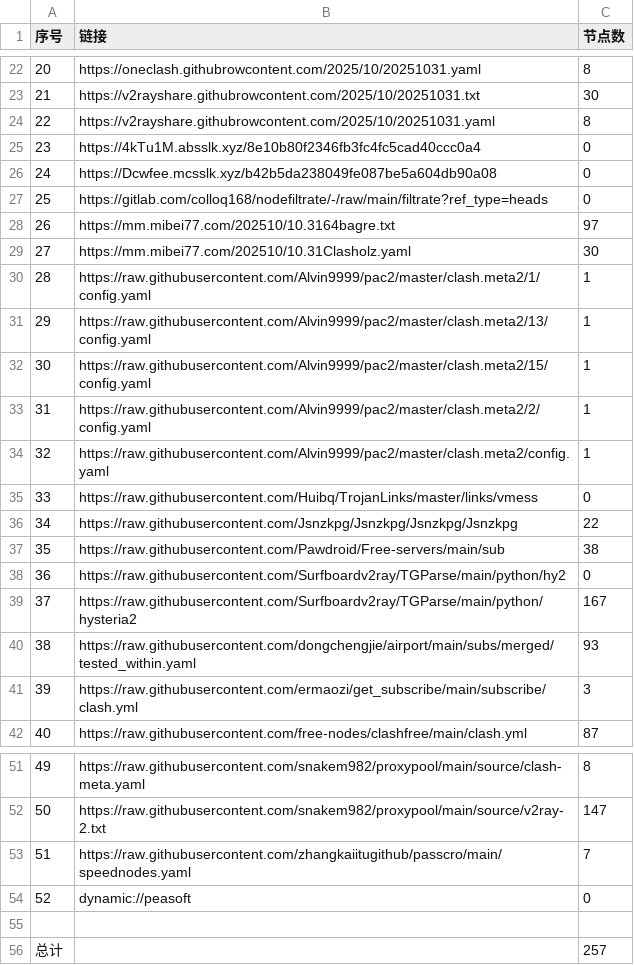
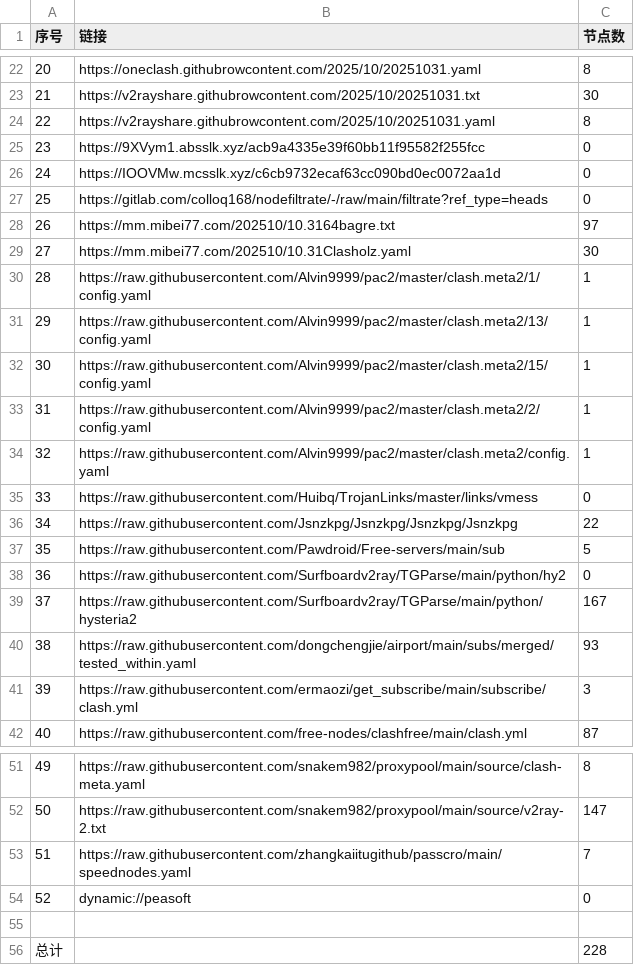
Before and after one commit to eshao731/AutoMergePublicNodes, a CSV file: list_result.csv, drawn as a sheet; only a part is shown, gaps mark what is left out.

```diff
--- a/list_result.csv
+++ b/list_result.csv
@@ -24,4 +24,4 @@
 22,https://v2rayshare.githubrowcontent.com/2025/10/20251031.yaml,8
-23,https://4kTu1M.absslk.xyz/8e10b80f2346fb3fc4fc5cad40ccc0a4,0
-24,https://Dcwfee.mcsslk.xyz/b42b5da238049fe087be5a604db90a08,0
+23,https://9XVym1.absslk.xyz/acb9a4335e39f60bb11f95582f255fcc,0
+24,https://IOOVMw.mcsslk.xyz/c6cb9732ecaf63cc090bd0ec0072aa1d,0
 25,https://gitlab.com/colloq168/nodefiltrate/-/raw/main/filtrate?ref_type=heads,0
@@ -36,3 +36,3 @@
 34,https://raw.githubusercontent.com/Jsnzkpg/Jsnzkpg/Jsnzkpg/Jsnzkpg,22
-35,https://raw.githubusercontent.com/Pawdroid/Free-servers/main/sub,38
+35,https://raw.githubusercontent.com/Pawdroid/Free-servers/main/sub,5
 36,https://raw.githubusercontent.com/Surfboardv2ray/TGParse/main/python/hy2,0
@@ -55,2 +55,2 @@
 
-总计,,257
+总计,,228
```
Also changed, not shown: 21 other files.
